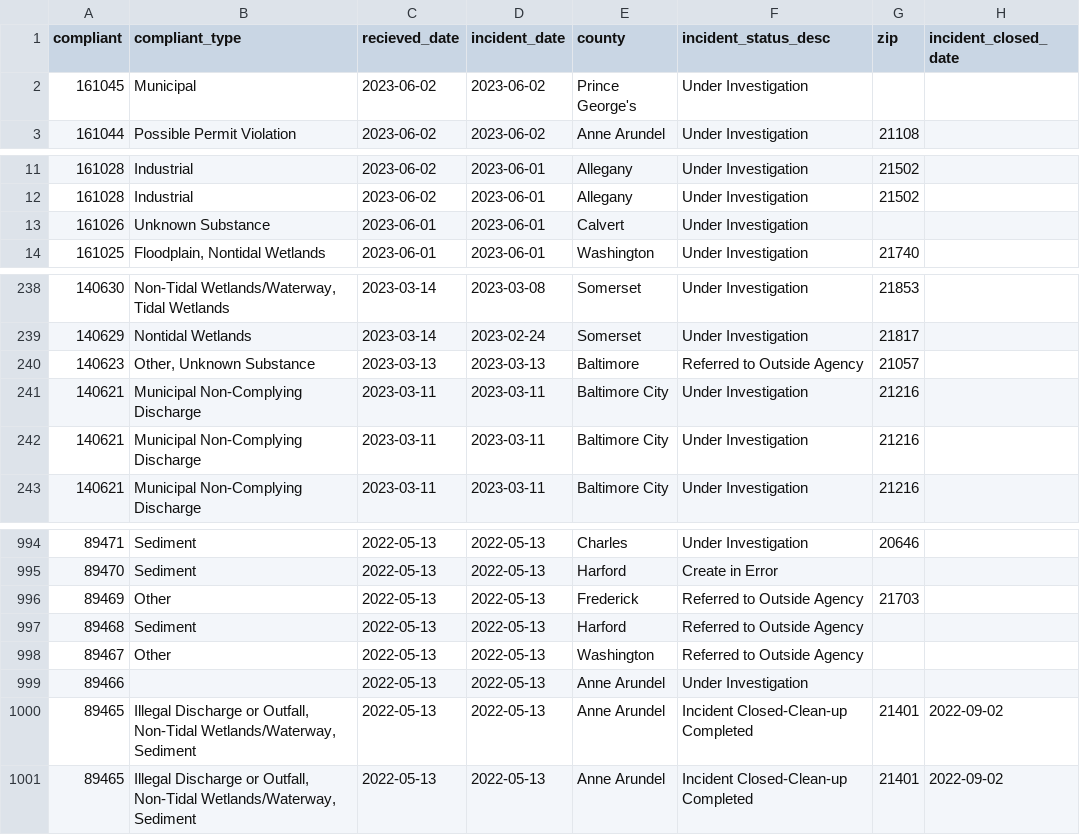
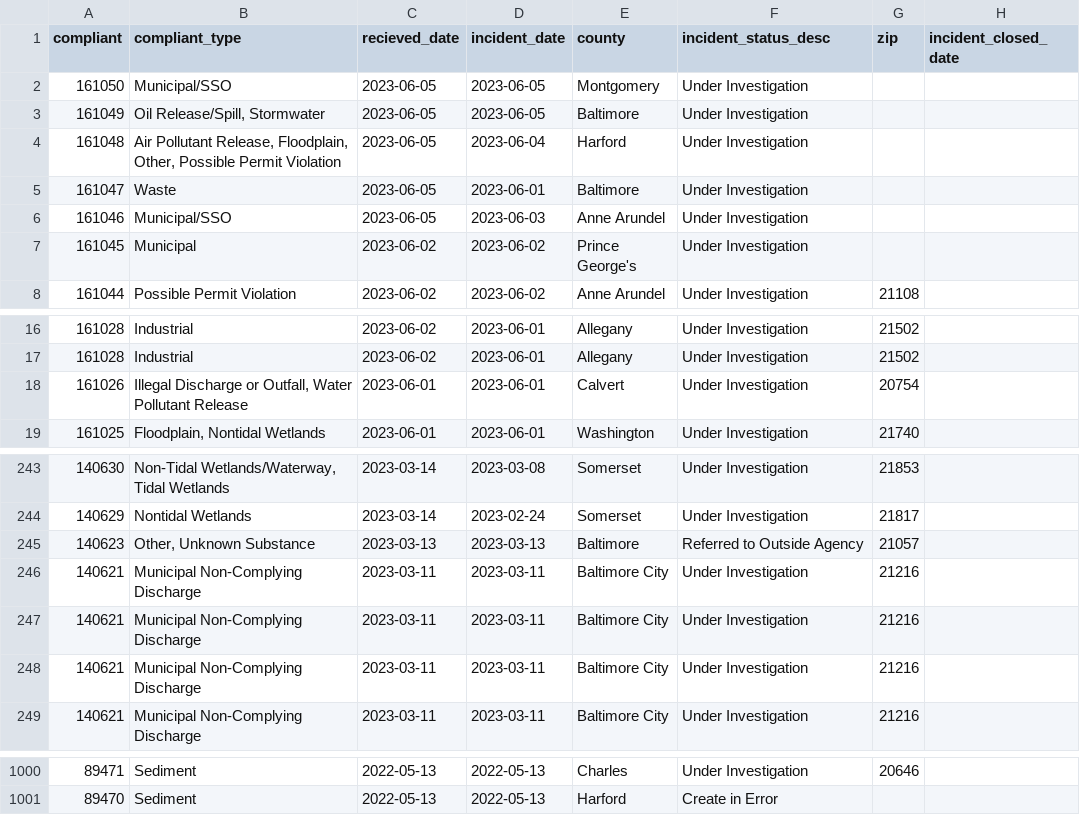
Before and after one commit to amandavhernan/enviro_complaints, a CSV file: complaints_data.csv, drawn as a sheet; only a part is shown, gaps mark what is left out.

Commit message:
new complaints found

```diff
--- a/complaints_data.csv
+++ b/complaints_data.csv
@@ -1,2 +1,7 @@
 compliant,compliant_type,recieved_date,incident_date,county,incident_status_desc,zip,incident_closed_date
+161050,Municipal/SSO,2023-06-05,2023-06-05,Montgomery,Under Investigation,,
+161049,"Oil Release/Spill, Stormwater",2023-06-05,2023-06-05,Baltimore,Under Investigation,,
+161048,"Air Pollutant Release, Floodplain, Other, Possible Permit Violation",2023-06-05,2023-06-04,Harford,Under Investigation,,
+161047,Waste,2023-06-05,2023-06-01,Baltimore,Under Investigation,,
+161046,Municipal/SSO,2023-06-05,2023-06-03,Anne Arundel,Under Investigation,,
 161045,Municipal,2023-06-02,2023-06-02,Prince George's,Under Investigation,,
@@ -12,3 +17,3 @@ compliant,compliant_type,recieved_date,incident_date,county,incident_status_desc
 161028,Industrial,2023-06-02,2023-06-01,Allegany,Under Investigation,21502,
-161026,Unknown Substance,2023-06-01,2023-06-01,Calvert,Under Investigation,,
+161026,"Illegal Discharge or Outfall, Water Pollutant Release",2023-06-01,2023-06-01,Calvert,Under Investigation,20754,
 161025,"Floodplain, Nontidal Wetlands",2023-06-01,2023-06-01,Washington,Under Investigation,21740,
@@ -240,2 +245,3 @@ compliant,compliant_type,recieved_date,incident_date,county,incident_status_desc
 140623,"Other, Unknown Substance",2023-03-13,2023-03-13,Baltimore,Referred to Outside Agency,21057,
+140621,Municipal Non-Complying Discharge,2023-03-11,2023-03-11,Baltimore City,Under Investigation,21216,
 140621,Municipal Non-Complying Discharge,2023-03-11,2023-03-11,Baltimore City,Under Investigation,21216,
@@ -995,7 +1001 @@ compliant,compliant_type,recieved_date,incident_date,county,incident_status_desc
 89470,Sediment,2022-05-13,2022-05-13,Harford,Create in Error,,
-89469,Other,2022-05-13,2022-05-13,Frederick,Referred to Outside Agency,21703,
-89468,Sediment,2022-05-13,2022-05-13,Harford,Referred to Outside Agency,,
-89467,Other,2022-05-13,2022-05-13,Washington,Referred to Outside Agency,,
-89466,,2022-05-13,2022-05-13,Anne Arundel,Under Investigation,,
-89465,"Illegal Discharge or Outfall, Non-Tidal Wetlands/Waterway, Sediment",2022-05-13,2022-05-13,Anne Arundel,Incident Closed-Clean-up Completed,21401,2022-09-02
-89465,"Illegal Discharge or Outfall, Non-Tidal Wetlands/Waterway, Sediment",2022-05-13,2022-05-13,Anne Arundel,Incident Closed-Clean-up Completed,21401,2022-09-02
```
Also changed, not shown: 1 other file.
